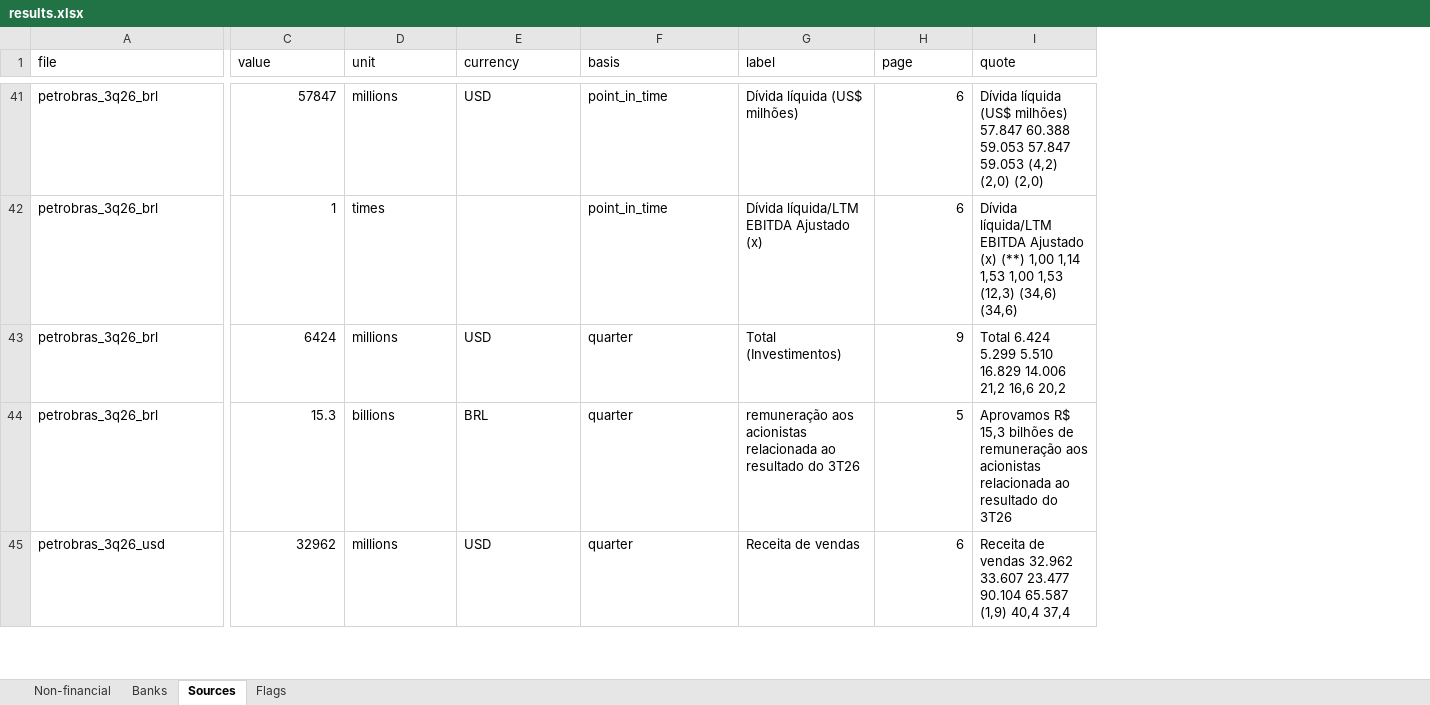
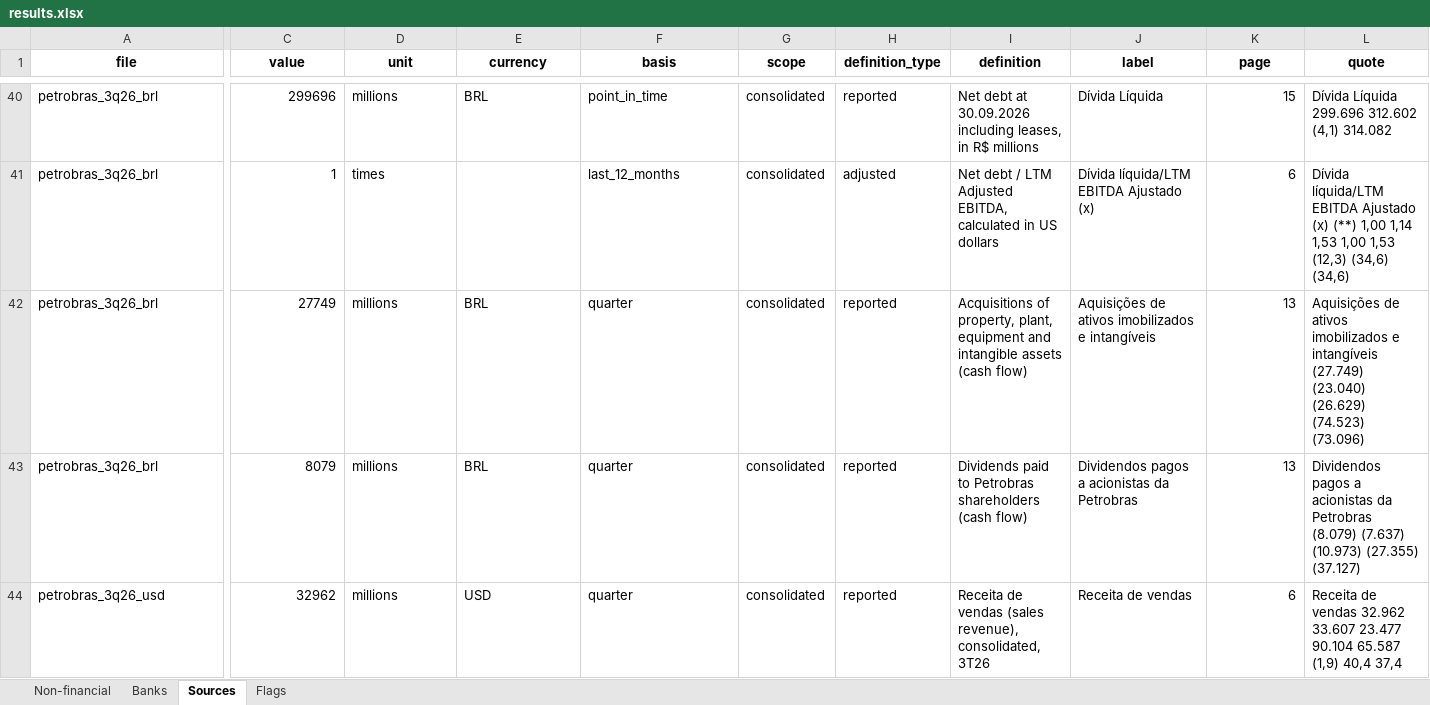
Before and after one commit to gcavalcanti006/equity-research-ai, an Excel workbook: earnings-release-extractor/outputs/results.xlsx, sheet Sources, drawn as a sheet; only a part is shown, gaps mark what is left out; values as stored, in another font and other column widths than the file's, no borders; removed rows and columns are numbered as before the commit, all else as after; rows hold the shown columns only; the diff covers the shown part only; the diff names each change by its address in the sheet, - before the commit and + after, or states it on an @@ line.

```diff
--- a/earnings-release-extractor/outputs/results.xlsx (sheet Sources)
+++ b/earnings-release-extractor/outputs/results.xlsx (sheet Sources)
+column G (scope), rows 40-41: consolidated | consolidated; rows 43-44: consolidated | consolidated
+column H (definition_type), rows 40-41: reported | adjusted; rows 43-44: reported | reported
+column I (definition), rows 40-41: Net debt at 30.09.2026 including leases, in R$ millions | Net debt / LTM Adjusted EBITDA, calculated in US dollars; rows 43-44: Dividends paid to Petrobras shareholders (cash flow) | Receita de vendas (sales revenue), consolidated, 3T26
@@ A1:F1 bold: off → on, alignment: left → center @@
@@ J1:L1 bold: off → on, alignment: left → center @@
-C40 (value): 57847
+C40 (value): 299696
-E40 (currency): USD
+E40 (currency): BRL
-J40 (label): Dívida líquida (US$ milhões)
+J40 (label): Dívida Líquida
-K40 (page): 6
+K40 (page): 15
-L40 (quote): Dívida líquida (US$ milhões) 57.847 60.388 59.053 57.847 59.053 (4,2) (2,0) (2,0)
+L40 (quote): Dívida Líquida 299.696 312.602 (4,1) 314.082
-F41 (basis): point_in_time
+F41 (basis): last_12_months
-row 43: petrobras_3q26_brl | 6424 | millions | USD | quarter | Total (Investimentos) | 9 | Total 6.424 5.299 5.510 16.829 14.006 21,2 16,6 20,2
+row 42: petrobras_3q26_brl | 27749 | millions | BRL | quarter | consolidated | reported | Acquisitions of property, plant, equipment and intangible assets (cash flow) | Aquisições de ativos imobilizados e intangíveis | 13 | Aquisições de ativos imobilizados e intangíveis (27.749) (23.040) (26.629) (74.523) (73.096)
-C43 (value): 15.3
+C43 (value): 8079
-D43 (unit): billions
+D43 (unit): millions
-J43 (label): remuneração aos acionistas relacionada ao resultado do 3T26
+J43 (label): Dividendos pagos a acionistas da Petrobras
-K43 (page): 5
+K43 (page): 13
-L43 (quote): Aprovamos R$ 15,3 bilhões de remuneração aos acionistas relacionada ao resultado do 3T26
+L43 (quote): Dividendos pagos a acionistas da Petrobras (8.079) (7.637) (10.973) (27.355) (37.127)
```
Also changed, not shown: 2 added rows, 3 removed rows, 85 edited cells and cell formats elsewhere in this sheet, sheet Flags, sheet Non-financial, sheet Banks, 6 other files.
